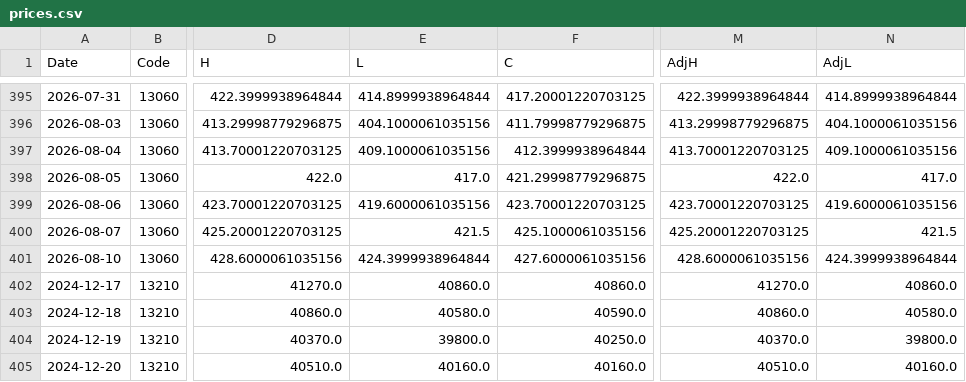
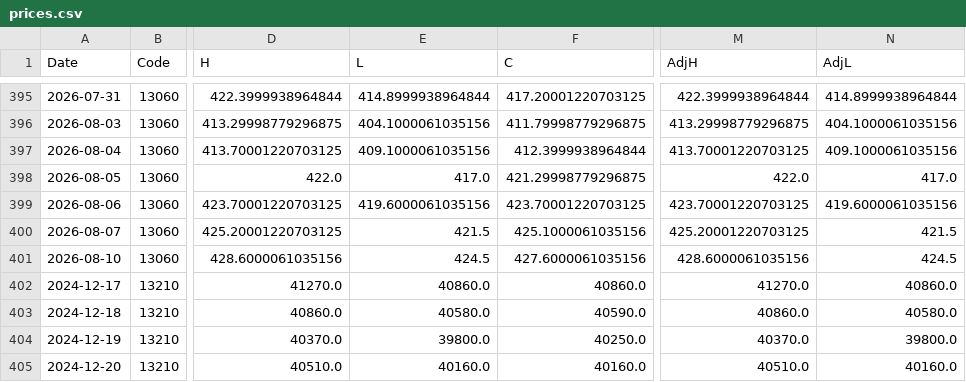
Before and after one commit to fireworkskomatsu-dotcom/weather_ai, a CSV file: prices.csv, drawn as a sheet; only a part is shown, gaps mark what is left out; the diff covers the shown part only; the diff names each change by its address in the sheet, - before the commit and + after, or states it on an @@ line.

```diff
--- a/prices.csv
+++ b/prices.csv
-E401 (L): 424.3999938964844
+E401 (L): 424.5
-N401 (AdjL): 424.3999938964844
+N401 (AdjL): 424.5
```
Also changed, not shown: 3 added rows, 2 removed rows and 12 edited cells elsewhere in this file, 2 other files.
